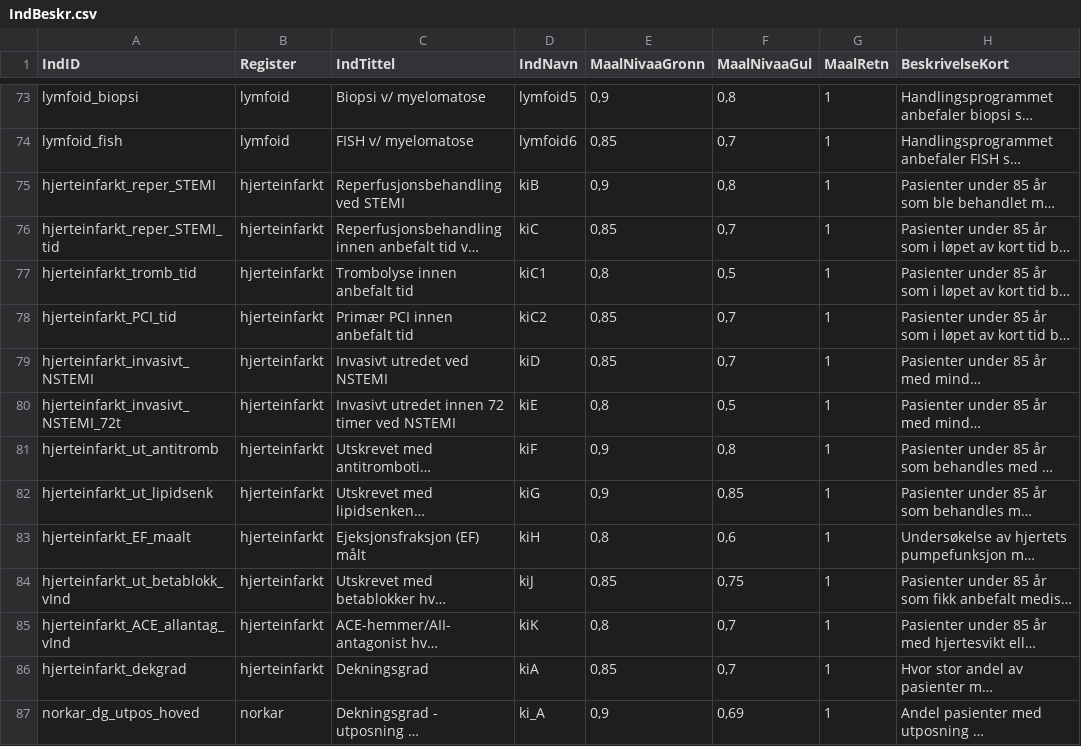
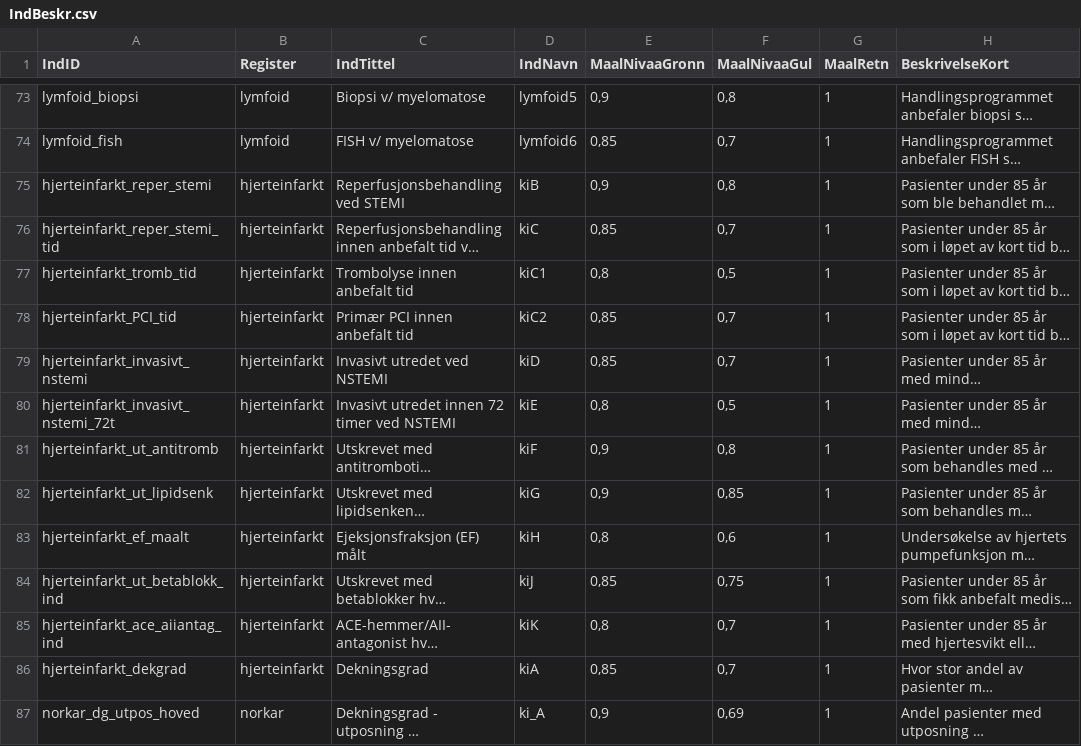
Before and after one commit to SKDE-Felles/qmongrdata, a CSV file: data-raw/IndBeskr.csv, drawn as a sheet; only a part is shown, gaps mark what is left out; long unchanged cells end in …; the diff names each change by its address in the sheet, - before the commit and + after, or states it on an @@ line.

Commit message:
Add hjerteinfarkt data .csv file in data-raw (#40)
Co-authored-by: arnfinn <arnfinn.steindal@gmail.com>

```diff
--- a/data-raw/IndBeskr.csv
+++ b/data-raw/IndBeskr.csv
-A75 (IndID): hjerteinfarkt_reper_STEMI
+A75 (IndID): hjerteinfarkt_reper_stemi
-A76 (IndID): hjerteinfarkt_reper_STEMI_tid
+A76 (IndID): hjerteinfarkt_reper_stemi_tid
-A79 (IndID): hjerteinfarkt_invasivt_NSTEMI
+A79 (IndID): hjerteinfarkt_invasivt_nstemi
-A80 (IndID): hjerteinfarkt_invasivt_NSTEMI_72t
+A80 (IndID): hjerteinfarkt_invasivt_nstemi_72t
-A83 (IndID): hjerteinfarkt_EF_maalt
+A83 (IndID): hjerteinfarkt_ef_maalt
-A84 (IndID): hjerteinfarkt_ut_betablokk_vInd
+A84 (IndID): hjerteinfarkt_ut_betablokk_ind
-A85 (IndID): hjerteinfarkt_ACE_allantag_vInd
+A85 (IndID): hjerteinfarkt_ace_aiiantag_ind
```
Also changed, not shown: 2 other files.
